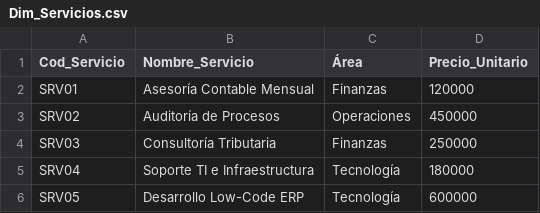
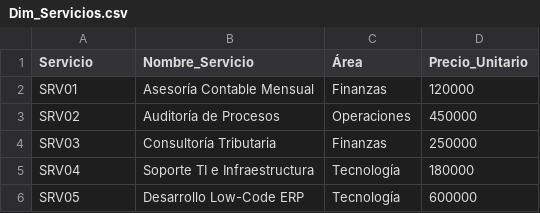
Before and after one commit to ProfeFabianUrbina/Clase_PowerQuery, a CSV file: Recuperativa/Dim_Servicios.csv, drawn as a sheet.

Commit message:
Update Dim_Servicios.csv

```diff
--- a/Recuperativa/Dim_Servicios.csv
+++ b/Recuperativa/Dim_Servicios.csv
@@ -1,2 +1,2 @@
-Cod_Servicio;Nombre_Servicio;Área;Precio_Unitario
+Servicio;Nombre_Servicio;Área;Precio_Unitario
 SRV01;Asesoría Contable Mensual;Finanzas;120000
```
